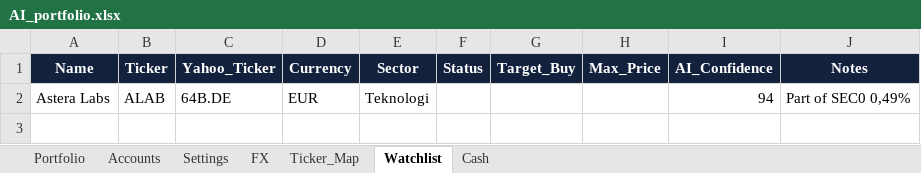
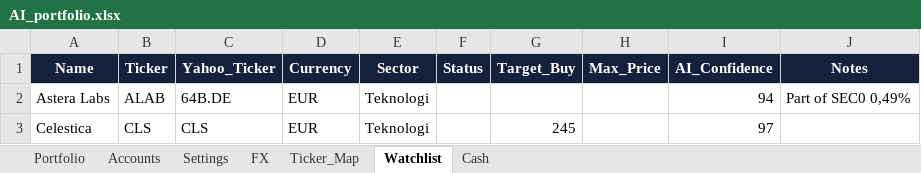
Before and after one commit to tonnirasmussen70/Investment-OS, an Excel workbook: data/AI_portfolio.xlsx, sheet Watchlist, drawn as a sheet; values as stored, in another font and other column widths than the file's, no borders; conditional formats and table styles not drawn; the diff names each change by its address in the sheet, - before the commit and + after, or states it on an @@ line.

Commit message:
Add files via upload

```diff
--- a/data/AI_portfolio.xlsx (sheet Watchlist)
+++ b/data/AI_portfolio.xlsx (sheet Watchlist)
+row 3: Celestica | CLS | CLS | EUR | Teknologi |  | 245 |  | 97
```
Also changed, not shown: sheet Settings, sheet Ticker_Map.
